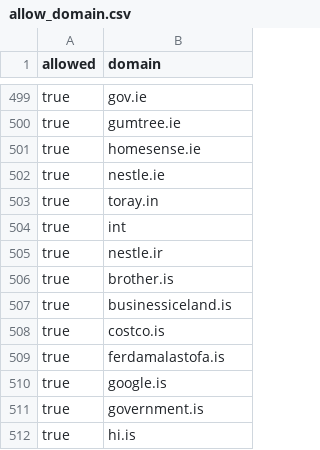
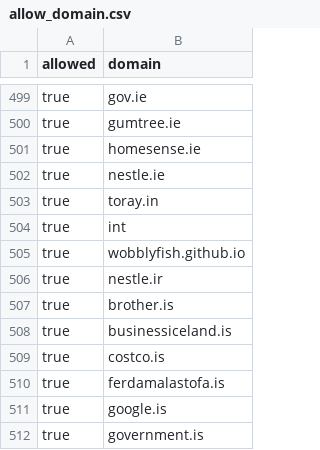
Before and after one commit to WobblyFish/WobblyFish.github.io, a CSV file: my_browser/allow_domain.csv, drawn as a sheet; only a part is shown, gaps mark what is left out; the shorter side is filled out with more unchanged rows.

Commit message:
Update allow_domain.csv

```diff
--- a/my_browser/allow_domain.csv
+++ b/my_browser/allow_domain.csv
@@ -504,2 +504,3 @@
 "true", "int"
+"true", "wobblyfish.github.io"
 "true", "nestle.ir"
```
